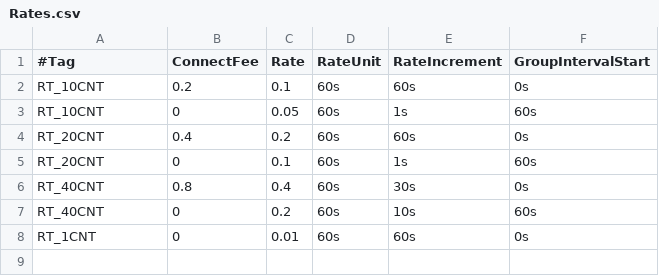
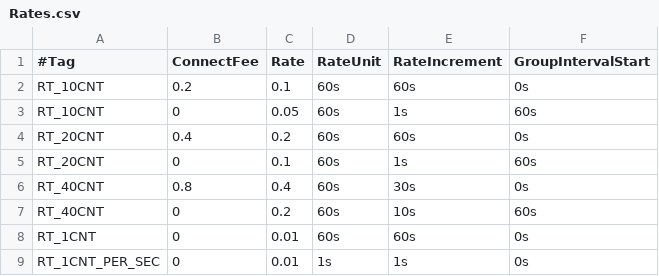
Before and after one commit to cgrates/cgrates, a CSV file: data/tariffplans/tutorial/Rates.csv, drawn as a sheet; the diff names each change by its address in the sheet, - before the commit and + after, or states it on an @@ line.

```diff
--- a/data/tariffplans/tutorial/Rates.csv
+++ b/data/tariffplans/tutorial/Rates.csv
+row 9: RT_1CNT_PER_SEC | 0 | 0.01 | 1s | 1s | 0s
```
Also changed, not shown: data/tariffplans/tutorial/DestinationRates.csv, 2 other files.
